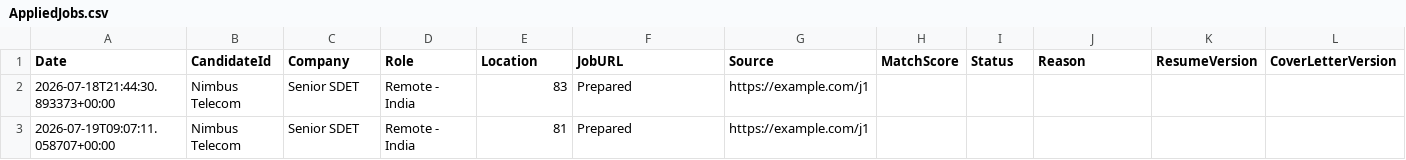
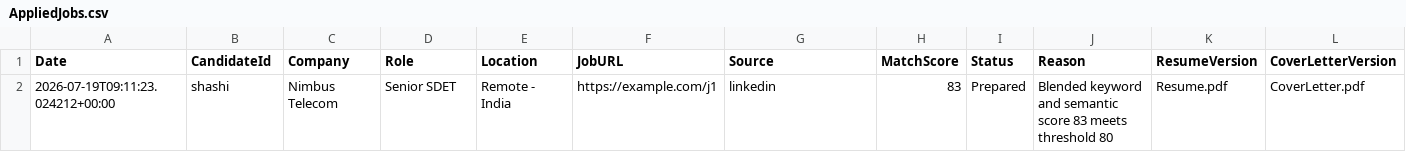
Before and after one commit to Shashidhar9738/agents-for-jobs, a CSV file: output/shashi/AppliedJobs.csv, drawn as a sheet; only a part is shown; removed rows and columns are numbered as before the commit, all else as after; rows hold the shown columns only; the diff names each change by its address in the sheet, - before the commit and + after, or states it on an @@ line.

```diff
--- a/output/shashi/AppliedJobs.csv
+++ b/output/shashi/AppliedJobs.csv
-row 2: 2026-07-18T21:44:30.893373+00:00 | Nimbus Telecom | Senior SDET | Remote - India | 83 | Prepared | https://example.com/j1
-row 3: 2026-07-19T09:07:11.058707+00:00 | Nimbus Telecom | Senior SDET | Remote - India | 81 | Prepared | https://example.com/j1
+row 2: 2026-07-19T09:11:23.024212+00:00 | shashi | Nimbus Telecom | Senior SDET | Remote - India | https://example.com/j1 | linkedin | 83 | Prepared | Blended keyword and semantic score 83 meets threshold 80 | Resume.pdf | CoverLetter.pdf
```
Also changed, not shown: 26 other files.
